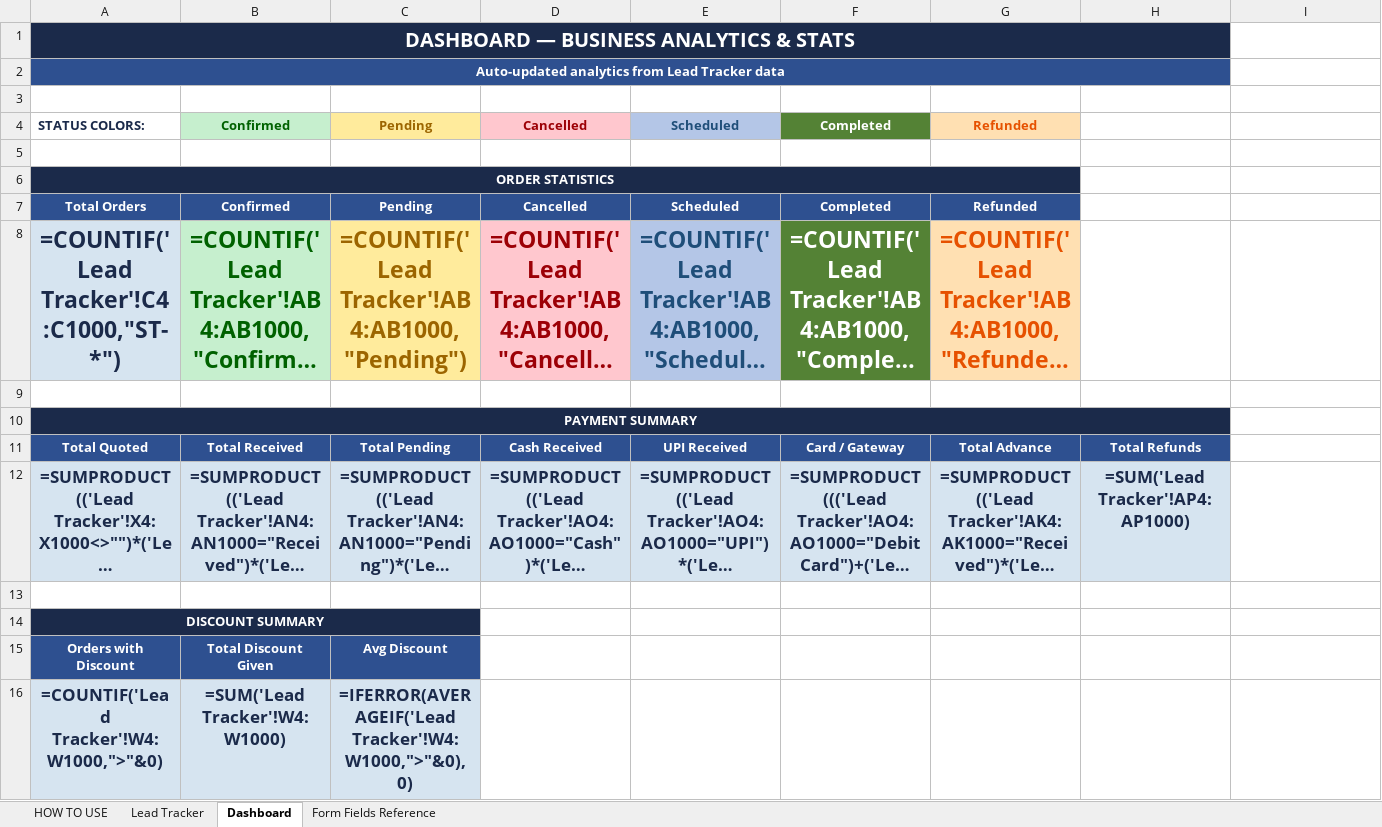
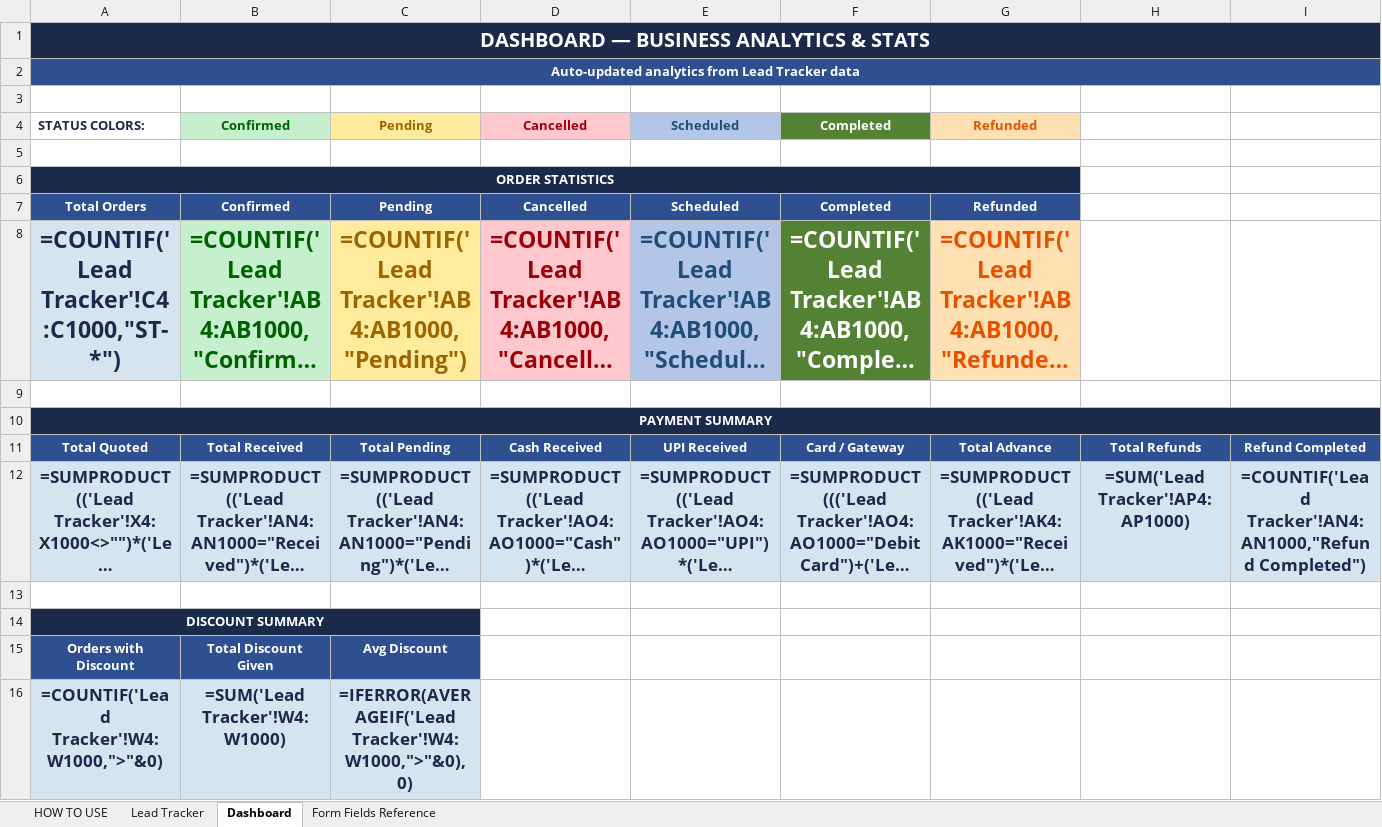
Before and after one commit to anirudhatalmale6-alt/home-services-lead-tracker, an Excel workbook: Home_Services_Lead_Tracker.xlsx, sheet Dashboard, drawn as a sheet; only a part is shown; long unchanged cells end in …; values as stored, in another font and other column widths than the file's, no borders; formulas without a stored value are shown as written; charts and pictures not drawn; the diff names each change by its address in the sheet, - before the commit and + after, or states it on an @@ line.

Commit message:
Add Refund Completed to Payment Status dropdown + dashboard tracking

```diff
--- a/Home_Services_Lead_Tracker.xlsx (sheet Dashboard)
+++ b/Home_Services_Lead_Tracker.xlsx (sheet Dashboard)
-A1:H1 merged
+A1:I1 merged
-A2:H2 merged
+A2:I2 merged
-A10:H10 merged
+A10:I10 merged
-I11: (empty)
+I11: Refund Completed
-I11 fill: none
+I11 fill: #2E5090
-I12: (empty)
+I12: =COUNTIF('Lead Tracker'!AN4:AN1000,"Refund Completed")
-I12 fill: none
+I12 fill: #D6E4F0
```
Also changed, not shown: sheet Lead Tracker, sheet HOW TO USE.
